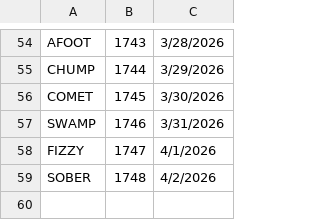
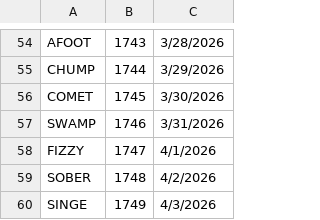
Before and after one commit to 8080Games/WordleMatch, a CSV file: wwwroot/used-words.csv, drawn as a sheet; only a part is shown, gaps mark what is left out.

```diff
--- a/wwwroot/used-words.csv
+++ b/wwwroot/used-words.csv
@@ -59 +59,2 @@ FIZZY,1747,4/1/2026
 SOBER,1748,4/2/2026
+SINGE,1749,4/3/2026
```
Also changed, not shown: wwwroot/historical-words.csv, wwwroot/historical_hints.csv, 1 other file.
